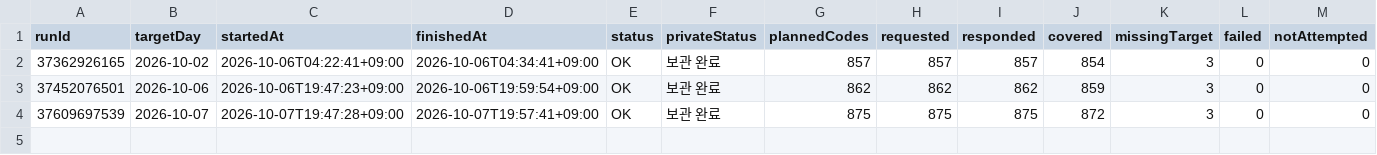
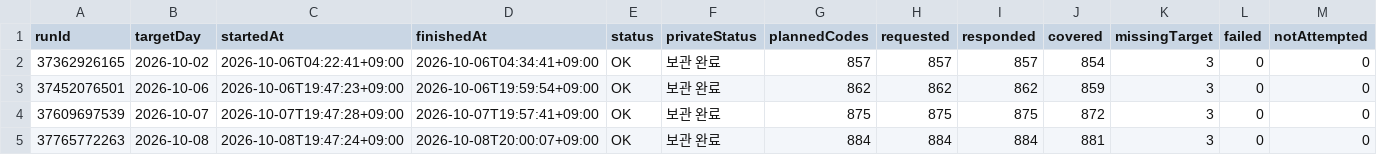
Before and after one commit to Hyeokgi/stock-omakase, a CSV file: data/research_runs/runs.csv, drawn as a sheet; only a part is shown; rows hold the shown columns only; the diff names each change by its address in the sheet, - before the commit and + after, or states it on an @@ line.

```diff
--- a/data/research_runs/runs.csv
+++ b/data/research_runs/runs.csv
+row 5: 37765772263 | 2026-10-08 | 2026-10-08T19:47:24+09:00 | 2026-10-08T20:00:07+09:00 | OK | 보관 완료 | 884 | 884 | 884 | 881 | 3 | 0 | 0
```
Also changed, not shown: data/research_runs/private_receipts.csv, 1 other file.
